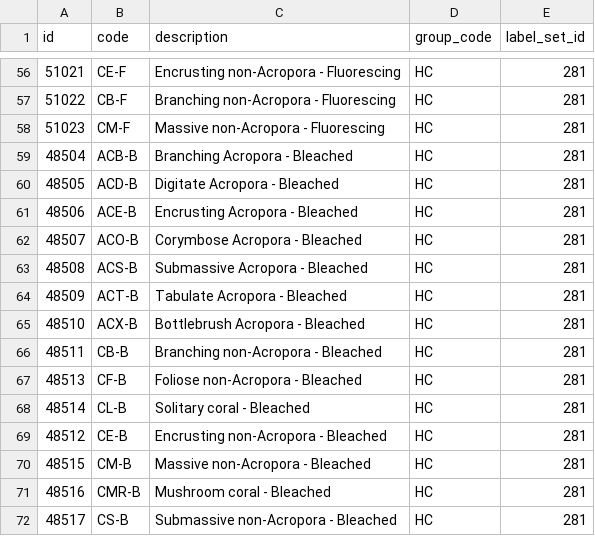
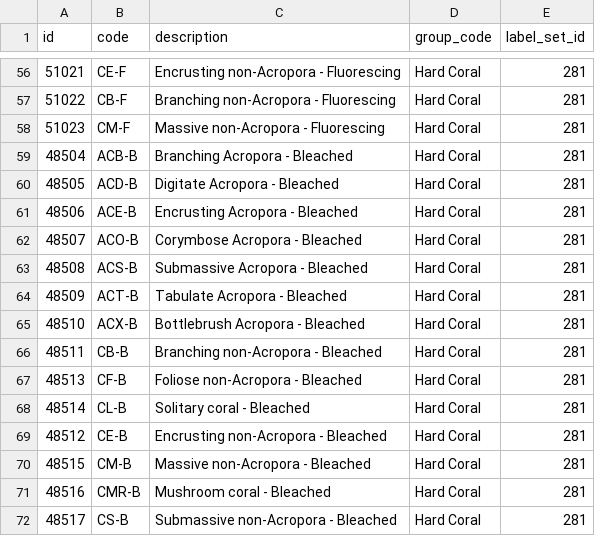
Before and after one commit to open-AIMS/reefscan_inference, a CSV file: inferencer/models/reefscan_group_labels.csv, drawn as a sheet; only a part is shown, gaps mark what is left out; the diff covers the shown part only.

```diff
--- a/inferencer/models/reefscan_group_labels.csv
+++ b/inferencer/models/reefscan_group_labels.csv
@@ -56,17 +56,17 @@
-51021,"CE-F","Encrusting non-Acropora - Fluorescing","HC",281
-51022,"CB-F","Branching non-Acropora - Fluorescing","HC",281
-51023,"CM-F","Massive non-Acropora - Fluorescing","HC",281
-48504,"ACB-B","Branching Acropora - Bleached","HC",281
-48505,"ACD-B","Digitate Acropora - Bleached","HC",281
-48506,"ACE-B","Encrusting Acropora - Bleached","HC",281
-48507,"ACO-B","Corymbose Acropora - Bleached","HC",281
-48508,"ACS-B","Submassive Acropora - Bleached","HC",281
-48509,"ACT-B","Tabulate Acropora - Bleached","HC",281
-48510,"ACX-B","Bottlebrush Acropora - Bleached","HC",281
-48511,"CB-B","Branching non-Acropora - Bleached","HC",281
-48513,"CF-B","Foliose non-Acropora - Bleached","HC",281
-48514,"CL-B","Solitary coral - Bleached","HC",281
-48512,"CE-B","Encrusting non-Acropora - Bleached","HC",281
-48515,"CM-B","Massive non-Acropora - Bleached","HC",281
-48516,"CMR-B","Mushroom coral - Bleached","HC",281
-48517,"CS-B","Submassive non-Acropora - Bleached","HC",281
+51021,"CE-F","Encrusting non-Acropora - Fluorescing","Hard Coral",281
+51022,"CB-F","Branching non-Acropora - Fluorescing","Hard Coral",281
+51023,"CM-F","Massive non-Acropora - Fluorescing","Hard Coral",281
+48504,"ACB-B","Branching Acropora - Bleached","Hard Coral",281
+48505,"ACD-B","Digitate Acropora - Bleached","Hard Coral",281
+48506,"ACE-B","Encrusting Acropora - Bleached","Hard Coral",281
+48507,"ACO-B","Corymbose Acropora - Bleached","Hard Coral",281
+48508,"ACS-B","Submassive Acropora - Bleached","Hard Coral",281
+48509,"ACT-B","Tabulate Acropora - Bleached","Hard Coral",281
+48510,"ACX-B","Bottlebrush Acropora - Bleached","Hard Coral",281
+48511,"CB-B","Branching non-Acropora - Bleached","Hard Coral",281
+48513,"CF-B","Foliose non-Acropora - Bleached","Hard Coral",281
+48514,"CL-B","Solitary coral - Bleached","Hard Coral",281
+48512,"CE-B","Encrusting non-Acropora - Bleached","Hard Coral",281
+48515,"CM-B","Massive non-Acropora - Bleached","Hard Coral",281
+48516,"CMR-B","Mushroom coral - Bleached","Hard Coral",281
+48517,"CS-B","Submassive non-Acropora - Bleached","Hard Coral",281
```
Also changed, not shown: 54 edited cells elsewhere in this file, 3 other files.
